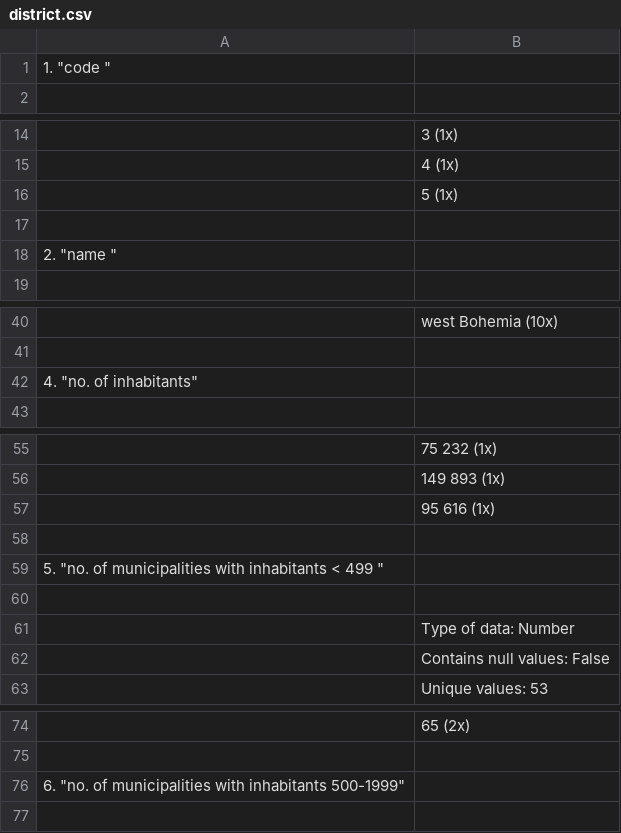
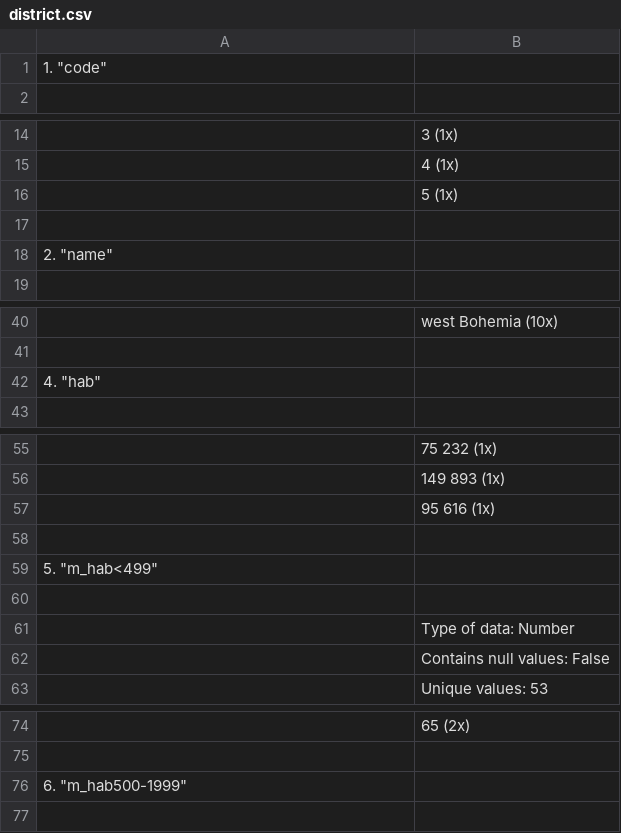
Before and after one commit to joaocsf/FEUP-ECAC, a CSV file: Data/stats/district.csv, drawn as a sheet; only a part is shown, gaps mark what is left out; the diff covers the shown part only.

```diff
--- a/Data/stats/district.csv
+++ b/Data/stats/district.csv
@@ -1,2 +1,2 @@
-  1. "code "
+  1. "code"
 
@@ -17,3 +17,3 @@
 
-  2. "name "
+  2. "name"
 
@@ -41,3 +41,3 @@
 
-  4. "no. of inhabitants"
+  4. "hab"
 
@@ -58,3 +58,3 @@
 
-  5. "no. of municipalities with inhabitants < 499 "
+  5. "m_hab<499"
 
@@ -75,3 +75,3 @@
 
-  6. "no. of municipalities with inhabitants 500-1999"
+  6. "m_hab500-1999"
 
```
Also changed, not shown: 10 edited cells elsewhere in this file, 18 other files.
